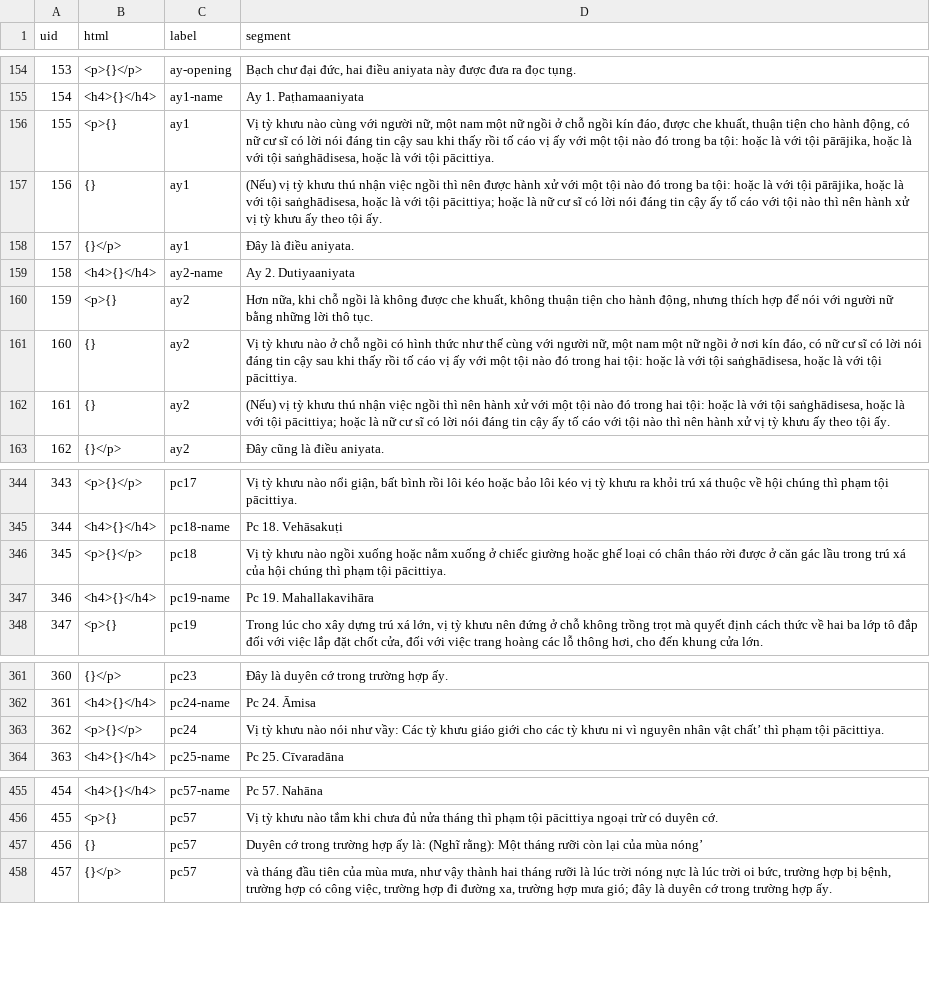
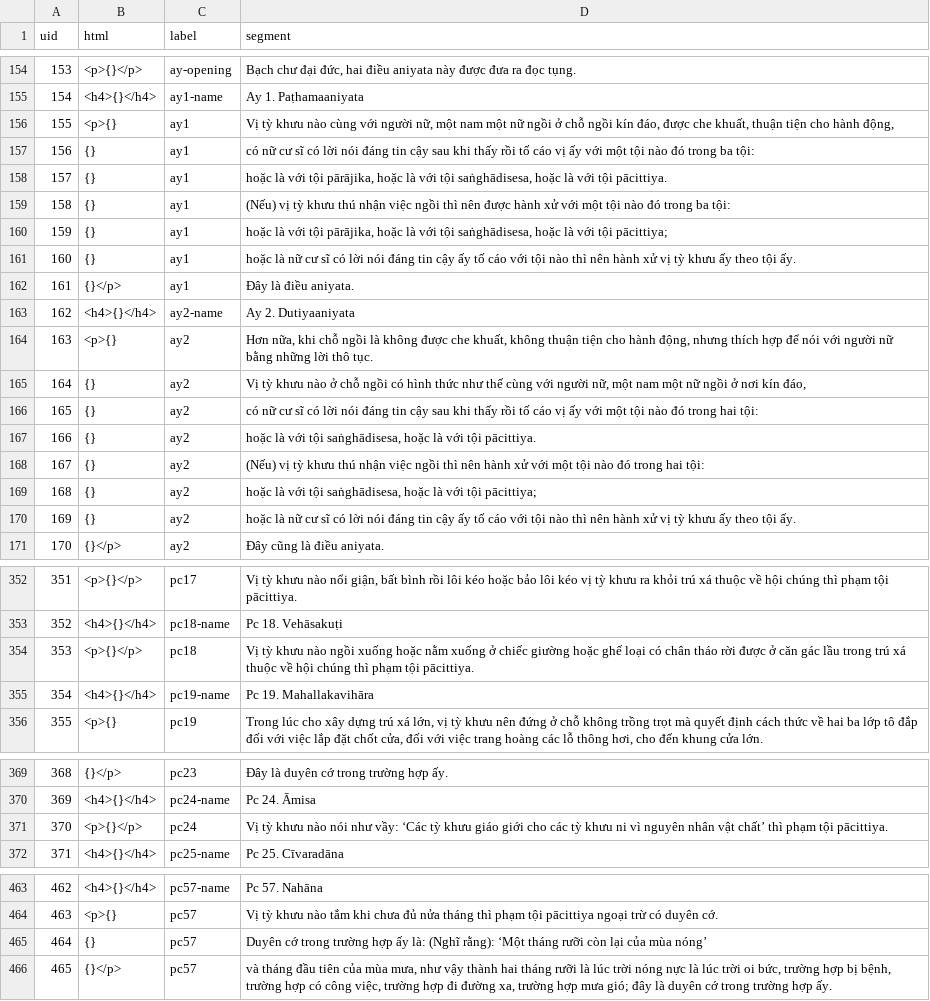
Before and after one commit to vjjda/gioibon, a TSV file: data/content/content_source.tsv, drawn as a sheet; only a part is shown, gaps mark what is left out; addresses are those after the commit; the diff names each change by its address in the sheet, - before the commit and + after, or states it on an @@ line.

Commit message:
update source

```diff
--- a/data/content/content_source.tsv
+++ b/data/content/content_source.tsv
-D156 (segment): …hành động, có nữ cư sĩ có lời nói đáng tin cậy sau khi thấy rồi tố cáo vị ấy với một tội nào đó trong ba tội: hoặc là với tội pārājika, hoặc là với tội saṅghādisesa, hoặc là với tội pācittiya.
+D156 (segment): …hành động,
+row 157: 156 | {} | ay1 | có nữ cư sĩ có lời nói đáng tin cậy sau khi thấy rồi tố cáo vị ấy với một tội nào đó trong ba tội:
+row 158: 157 | {} | ay1 | hoặc là với tội pārājika, hoặc là với tội saṅghādisesa, hoặc là với tội pācittiya.
@@ column A (uid) renumbered from row 159 down @@
-D159 (segment): …ba tội: hoặc là với tội pārājika, hoặc là với tội saṅghādisesa, hoặc là với tội pācittiya; hoặc là nữ cư sĩ có lời nói đáng tin cậy ấy tố cáo với tội nào thì nên hành xử vị tỳ khưu ấy theo tội ấy.
+D159 (segment): …ba tội:
+row 160: 159 | {} | ay1 | hoặc là với tội pārājika, hoặc là với tội saṅghādisesa, hoặc là với tội pācittiya;
+row 161: 160 | {} | ay1 | hoặc là nữ cư sĩ có lời nói đáng tin cậy ấy tố cáo với tội nào thì nên hành xử vị tỳ khưu ấy theo tội ấy.
-D165 (segment): …kín đáo, có nữ cư sĩ có lời nói đáng tin cậy sau khi thấy rồi tố cáo vị ấy với một tội nào đó trong hai tội: hoặc là với tội saṅghādisesa, hoặc là với tội pācittiya.
+D165 (segment): …kín đáo,
+row 166: 165 | {} | ay2 | có nữ cư sĩ có lời nói đáng tin cậy sau khi thấy rồi tố cáo vị ấy với một tội nào đó trong hai tội:
+row 167: 166 | {} | ay2 | hoặc là với tội saṅghādisesa, hoặc là với tội pācittiya.
-D168 (segment): …hai tội: hoặc là với tội saṅghādisesa, hoặc là với tội pācittiya; hoặc là nữ cư sĩ có lời nói đáng tin cậy ấy tố cáo với tội nào thì nên hành xử vị tỳ khưu ấy theo tội ấy.
+D168 (segment): …hai tội:
+row 169: 168 | {} | ay2 | hoặc là với tội saṅghādisesa, hoặc là với tội pācittiya;
+row 170: 169 | {} | ay2 | hoặc là nữ cư sĩ có lời nói đáng tin cậy ấy tố cáo với tội nào thì nên hành xử vị tỳ khưu ấy theo tội ấy.
-D354 (segment): …trú xá của hội chúng…
+D354 (segment): …trú xá thuộc về hội chúng…
-D371 (segment): …như vầy: Các tỳ khưu…
+D371 (segment): …như vầy: ‘Các tỳ khưu…
-D465 (segment): …(Nghĩ rằng): Một tháng rưỡi…
+D465 (segment): …(Nghĩ rằng): ‘Một tháng rưỡi…
```
